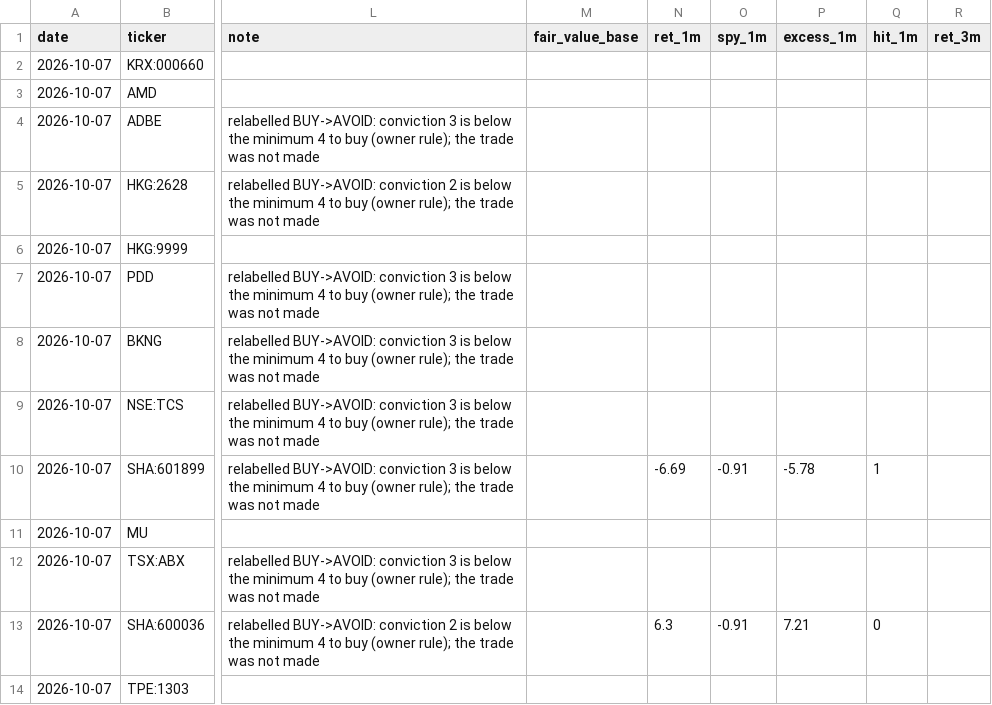
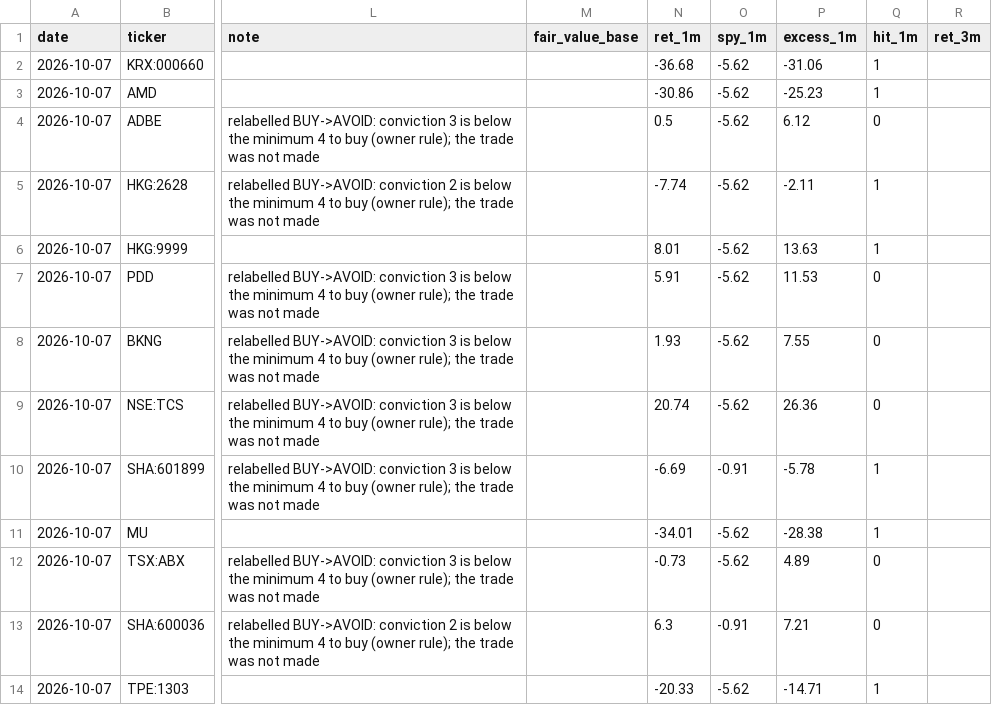
Before and after one commit to oskarajaspinall-cell/paper-portfolio, a CSV file: portfolio/decisions.csv, drawn as a sheet; only a part is shown, gaps mark what is left out; the diff covers the shown part only; the diff names each change by its address in the sheet, - before the commit and + after, or states it on an @@ line.

```diff
--- a/portfolio/decisions.csv
+++ b/portfolio/decisions.csv
-N2 (ret_1m): (empty)
+N2 (ret_1m): -36.68
-O2:O9 (spy_1m): (empty)
+O2:O9 (spy_1m): -5.62
-P2 (excess_1m): (empty)
+P2 (excess_1m): -31.06
-Q2:Q3 (hit_1m): (empty)
+Q2:Q3 (hit_1m): 1
-N3 (ret_1m): (empty)
+N3 (ret_1m): -30.86
-P3 (excess_1m): (empty)
+P3 (excess_1m): -25.23
-N4 (ret_1m): (empty)
+N4 (ret_1m): 0.5
-P4 (excess_1m): (empty)
+P4 (excess_1m): 6.12
-Q4 (hit_1m): (empty)
+Q4 (hit_1m): 0
-N5 (ret_1m): (empty)
+N5 (ret_1m): -7.74
-P5 (excess_1m): (empty)
+P5 (excess_1m): -2.11
-Q5:Q6 (hit_1m): (empty)
+Q5:Q6 (hit_1m): 1
-N6 (ret_1m): (empty)
+N6 (ret_1m): 8.01
-P6 (excess_1m): (empty)
+P6 (excess_1m): 13.63
-N7 (ret_1m): (empty)
+N7 (ret_1m): 5.91
-P7 (excess_1m): (empty)
+P7 (excess_1m): 11.53
-Q7:Q9 (hit_1m): (empty)
+Q7:Q9 (hit_1m): 0
-N8 (ret_1m): (empty)
+N8 (ret_1m): 1.93
-P8 (excess_1m): (empty)
+P8 (excess_1m): 7.55
-N9 (ret_1m): (empty)
+N9 (ret_1m): 20.74
-P9 (excess_1m): (empty)
+P9 (excess_1m): 26.36
-N11 (ret_1m): (empty)
+N11 (ret_1m): -34.01
-O11:O12 (spy_1m): (empty)
+O11:O12 (spy_1m): -5.62
-P11 (excess_1m): (empty)
+P11 (excess_1m): -28.38
-Q11 (hit_1m): (empty)
+Q11 (hit_1m): 1
-N12 (ret_1m): (empty)
+N12 (ret_1m): -0.73
-P12 (excess_1m): (empty)
+P12 (excess_1m): 4.89
-Q12 (hit_1m): (empty)
+Q12 (hit_1m): 0
-N14 (ret_1m): (empty)
+N14 (ret_1m): -20.33
-O14 (spy_1m): (empty)
+O14 (spy_1m): -5.62
-P14 (excess_1m): (empty)
+P14 (excess_1m): -14.71
-Q14 (hit_1m): (empty)
+Q14 (hit_1m): 1
```
Also changed, not shown: 144 edited cells elsewhere in this file, portfolio/entry_watch.csv, portfolio/funding_queue.csv, 14 other files.
